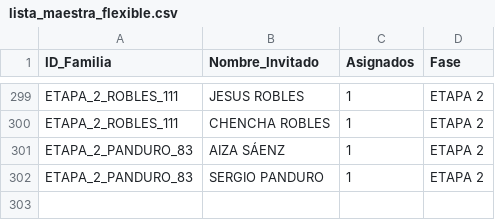
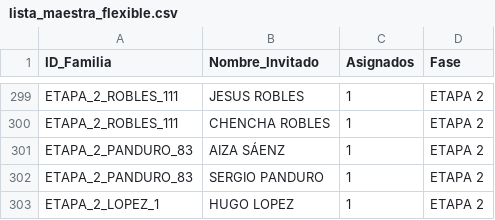
Before and after one commit to laizaydavidboda/invitacion-boda-flask, a CSV file: lista_maestra_flexible.csv, drawn as a sheet; only a part is shown, gaps mark what is left out.

Commit message:
Update lista_maestra_flexible.csv

```diff
--- a/lista_maestra_flexible.csv
+++ b/lista_maestra_flexible.csv
@@ -302 +302,2 @@ ETAPA_2_PANDURO_83,AIZA SÁENZ,1,ETAPA 2
 ETAPA_2_PANDURO_83,SERGIO PANDURO,1,ETAPA 2
+ETAPA_2_LOPEZ_1,HUGO LOPEZ,1,ETAPA 2
```
